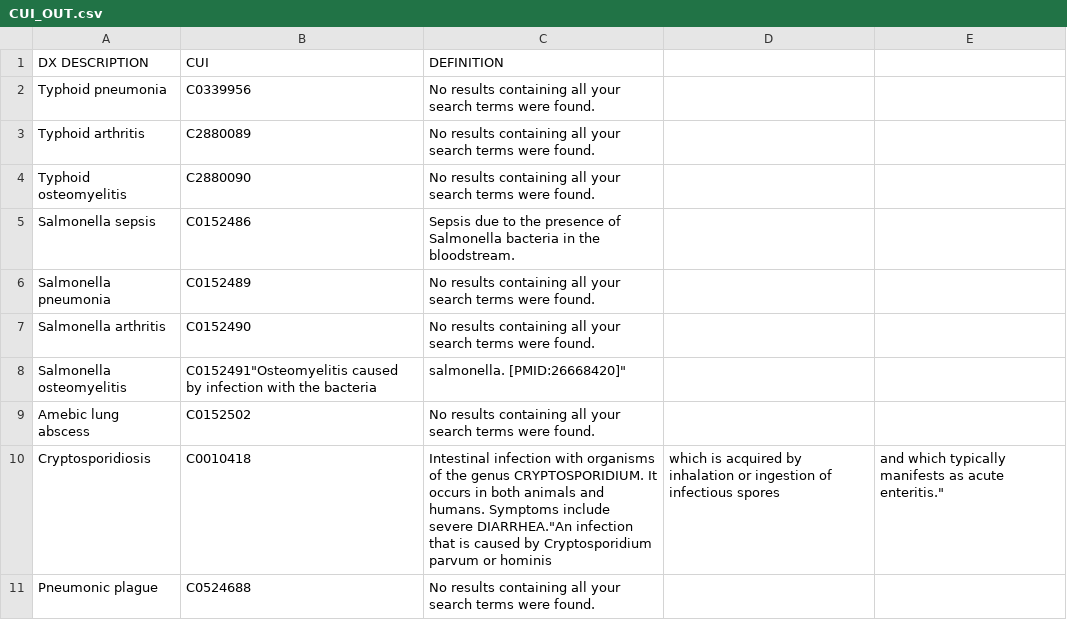
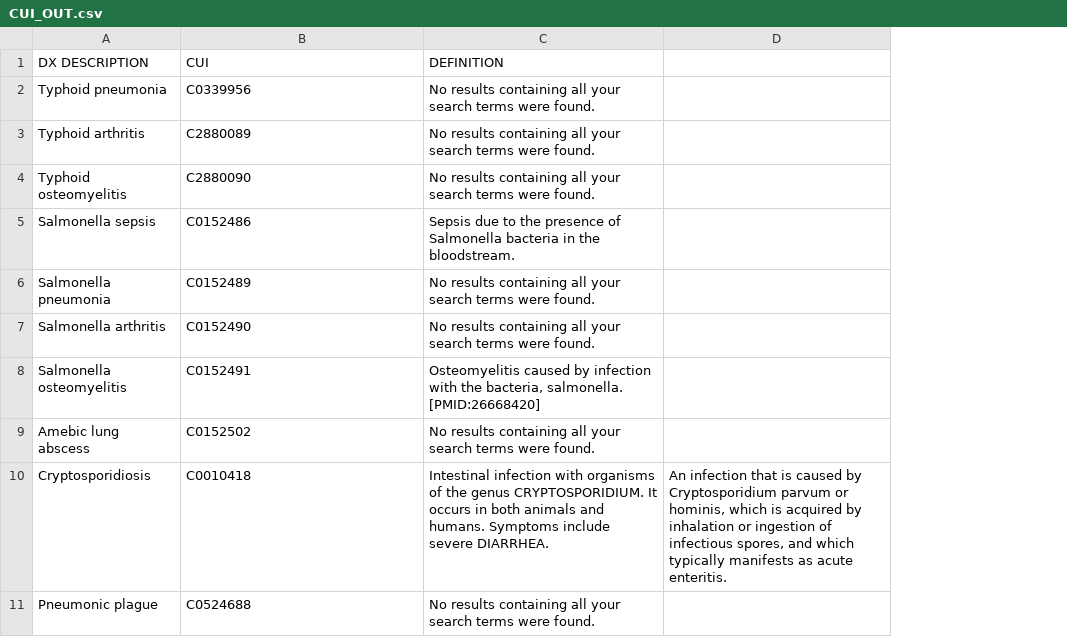
Before and after one commit to drdunning/umls, a CSV file: CUI_OUT.csv, drawn as a sheet; removed rows and columns are numbered as before the commit, all else as after; the diff names each change by its address in the sheet, - before the commit and + after, or states it on an @@ line.

Commit message:
Add files via upload

```diff
--- a/CUI_OUT.csv
+++ b/CUI_OUT.csv
-column D, row 10: which is acquired by inhalation or ingestion of infectious spores
-column E, row 10: and which typically manifests as acute enteritis."
+column D, row 10: An infection that is caused by Cryptosporidium parvum or hominis, which is acquired by inhalation or ingestion of infectious spores, and which typically manifests as acute enteritis.
-B8 (CUI): C0152491"Osteomyelitis caused by infection with the bacteria
+B8 (CUI): C0152491
-C8 (DEFINITION): salmonella. [PMID:26668420]"
+C8 (DEFINITION): Osteomyelitis caused by infection with the bacteria, salmonella. [PMID:26668420]
-C10 (DEFINITION): …include severe DIARRHEA."An infection that is caused by Cryptosporidium parvum or hominis
+C10 (DEFINITION): …include severe DIARRHEA.
```
